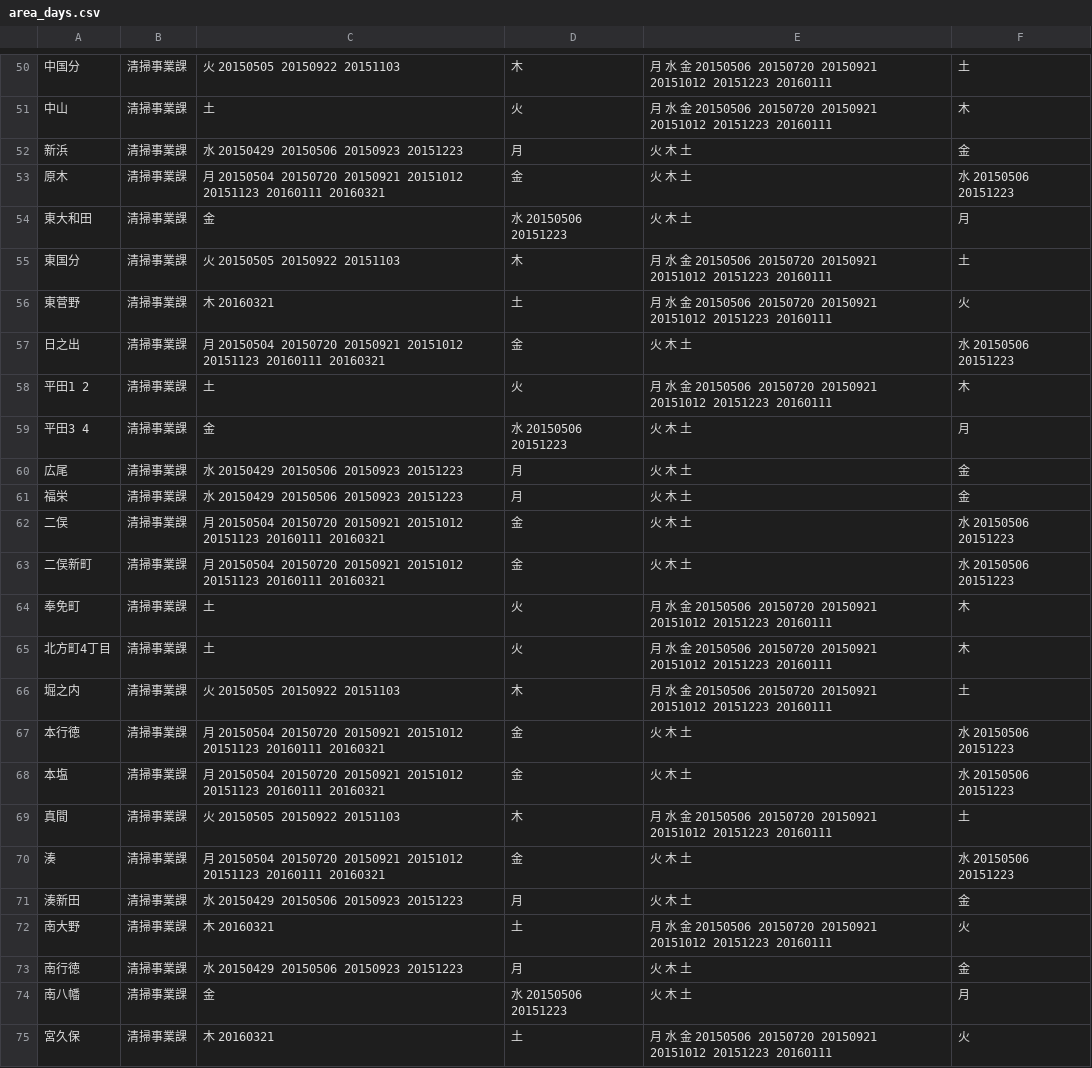
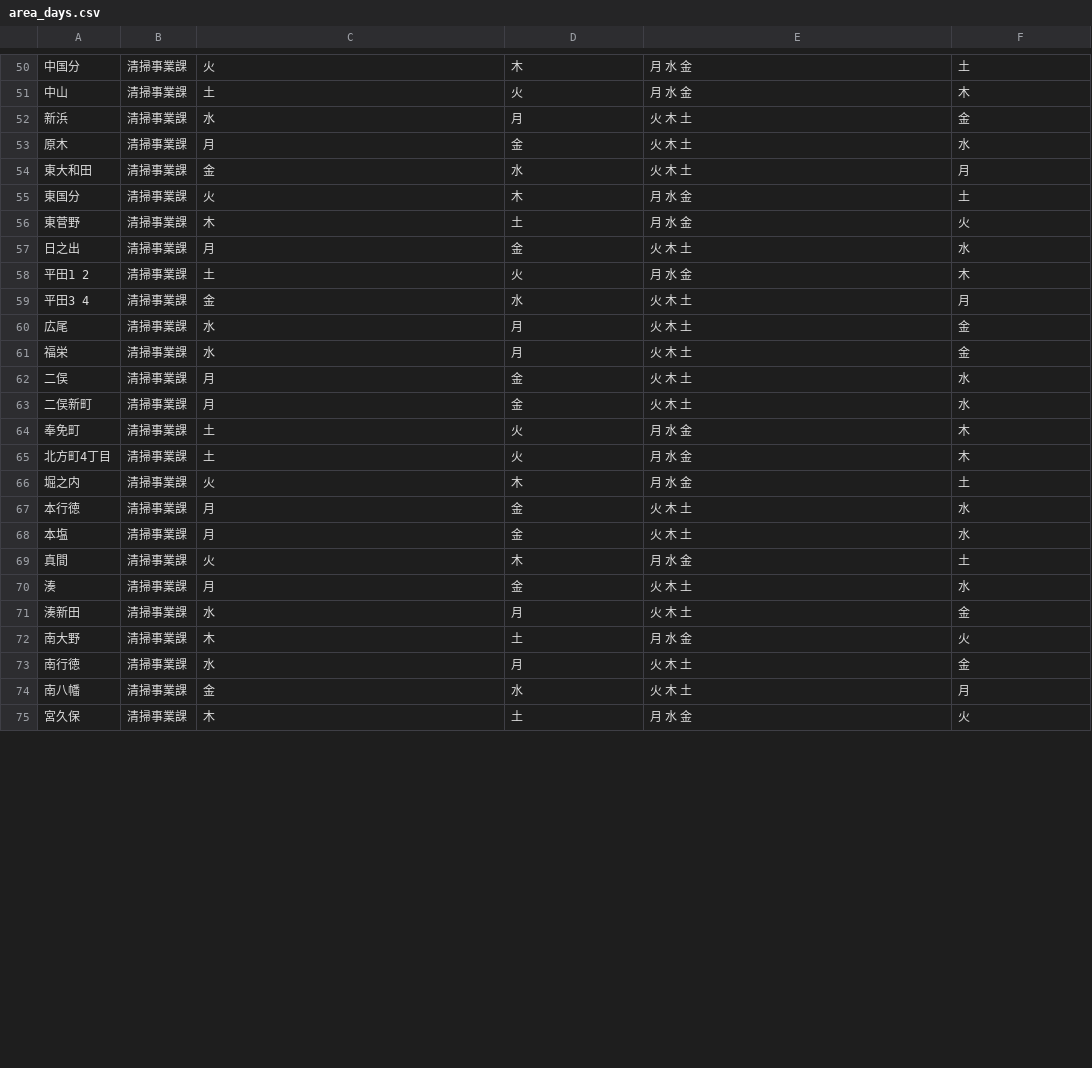
Before and after one commit to fumi/5374, a CSV file: data/area_days.csv, drawn as a sheet; only a part is shown, gaps mark what is left out; the diff covers the shown part only.

```diff
--- a/data/area_days.csv
+++ b/data/area_days.csv
@@ -50,26 +50,26 @@
-中国分,清掃事業課,火 20150505 20150922 20151103,木,月 水 金 20150506 20150720 20150921 20151012 20151223 20160111,土
-中山,清掃事業課,土,火,月 水 金 20150506 20150720 20150921 20151012 20151223 20160111,木
-新浜,清掃事業課,水 20150429 20150506 20150923 20151223,月,火 木 土,金
-原木,清掃事業課,月 20150504 20150720 20150921 20151012 20151123 20160111 20160321,金,火 木 土,水 20150506 20151223
-東大和田,清掃事業課,金,水 20150506 20151223,火 木 土,月
-東国分,清掃事業課,火 20150505 20150922 20151103,木,月 水 金 20150506 20150720 20150921 20151012 20151223 20160111,土
-東菅野,清掃事業課,木 20160321,土,月 水 金 20150506 20150720 20150921 20151012 20151223 20160111,火
-日之出,清掃事業課,月 20150504 20150720 20150921 20151012 20151123 20160111 20160321,金,火 木 土,水 20150506 20151223
-平田1 2,清掃事業課,土,火,月 水 金 20150506 20150720 20150921 20151012 20151223 20160111,木
-平田3 4,清掃事業課,金,水 20150506 20151223,火 木 土,月
-広尾,清掃事業課,水 20150429 20150506 20150923 20151223,月,火 木 土,金
-福栄,清掃事業課,水 20150429 20150506 20150923 20151223,月,火 木 土,金
-二俣,清掃事業課,月 20150504 20150720 20150921 20151012 20151123 20160111 20160321,金,火 木 土,水 20150506 20151223
-二俣新町,清掃事業課,月 20150504 20150720 20150921 20151012 20151123 20160111 20160321,金,火 木 土,水 20150506 20151223
-奉免町,清掃事業課,土,火,月 水 金 20150506 20150720 20150921 20151012 20151223 20160111,木
-北方町4丁目,清掃事業課,土,火,月 水 金 20150506 20150720 20150921 20151012 20151223 20160111,木
-堀之内,清掃事業課,火 20150505 20150922 20151103,木,月 水 金 20150506 20150720 20150921 20151012 20151223 20160111,土
-本行徳,清掃事業課,月 20150504 20150720 20150921 20151012 20151123 20160111 20160321,金,火 木 土,水 20150506 20151223
-本塩,清掃事業課,月 20150504 20150720 20150921 20151012 20151123 20160111 20160321,金,火 木 土,水 20150506 20151223
-真間,清掃事業課,火 20150505 20150922 20151103,木,月 水 金 20150506 20150720 20150921 20151012 20151223 20160111,土
-湊,清掃事業課,月 20150504 20150720 20150921 20151012 20151123 20160111 20160321,金,火 木 土,水 20150506 20151223
-湊新田,清掃事業課,水 20150429 20150506 20150923 20151223,月,火 木 土,金
-南大野,清掃事業課,木 20160321,土,月 水 金 20150506 20150720 20150921 20151012 20151223 20160111,火
-南行徳,清掃事業課,水 20150429 20150506 20150923 20151223,月,火 木 土,金
-南八幡,清掃事業課,金,水 20150506 20151223,火 木 土,月
-宮久保,清掃事業課,木 20160321,土,月 水 金 20150506 20150720 20150921 20151012 20151223 20160111,火
+中国分,清掃事業課,火,木,月 水 金,土
+中山,清掃事業課,土,火,月 水 金,木
+新浜,清掃事業課,水,月,火 木 土,金
+原木,清掃事業課,月,金,火 木 土,水
+東大和田,清掃事業課,金,水,火 木 土,月
+東国分,清掃事業課,火,木,月 水 金,土
+東菅野,清掃事業課,木,土,月 水 金,火
+日之出,清掃事業課,月,金,火 木 土,水
+平田1 2,清掃事業課,土,火,月 水 金,木
+平田3 4,清掃事業課,金,水,火 木 土,月
+広尾,清掃事業課,水,月,火 木 土,金
+福栄,清掃事業課,水,月,火 木 土,金
+二俣,清掃事業課,月,金,火 木 土,水
+二俣新町,清掃事業課,月,金,火 木 土,水
+奉免町,清掃事業課,土,火,月 水 金,木
+北方町4丁目,清掃事業課,土,火,月 水 金,木
+堀之内,清掃事業課,火,木,月 水 金,土
+本行徳,清掃事業課,月,金,火 木 土,水
+本塩,清掃事業課,月,金,火 木 土,水
+真間,清掃事業課,火,木,月 水 金,土
+湊,清掃事業課,月,金,火 木 土,水
+湊新田,清掃事業課,水,月,火 木 土,金
+南大野,清掃事業課,木,土,月 水 金,火
+南行徳,清掃事業課,水,月,火 木 土,金
+南八幡,清掃事業課,金,水,火 木 土,月
+宮久保,清掃事業課,木,土,月 水 金,火
```
Also changed, not shown: 83 edited cells elsewhere in this file.
